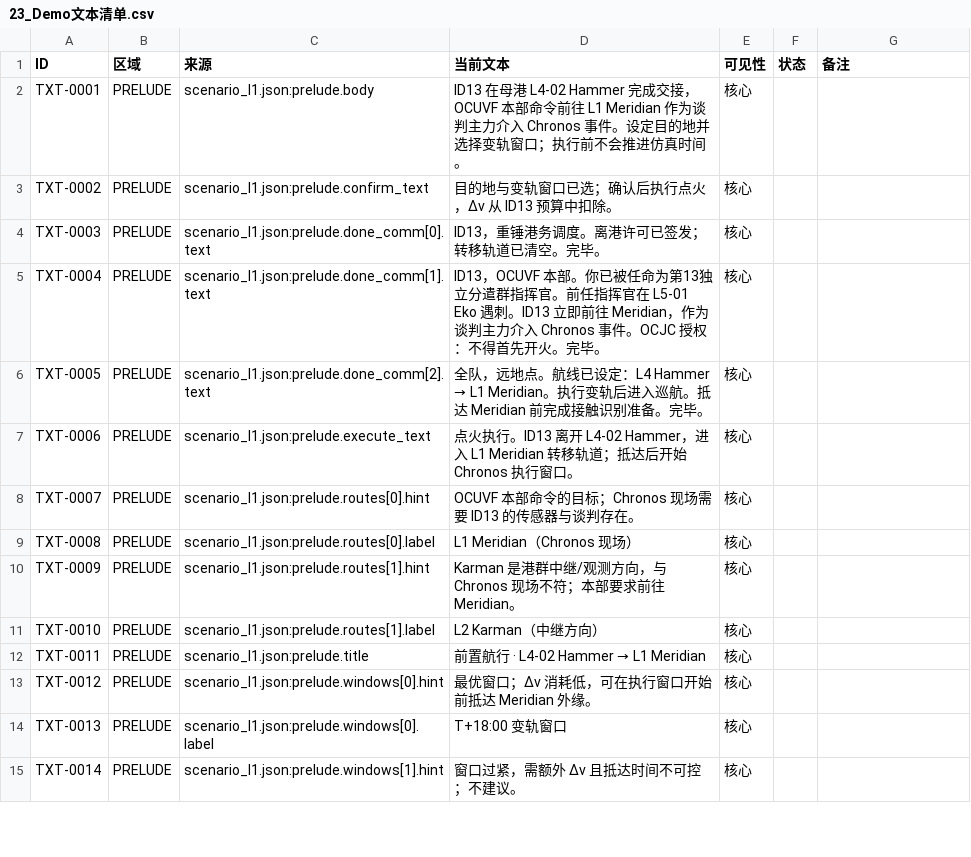
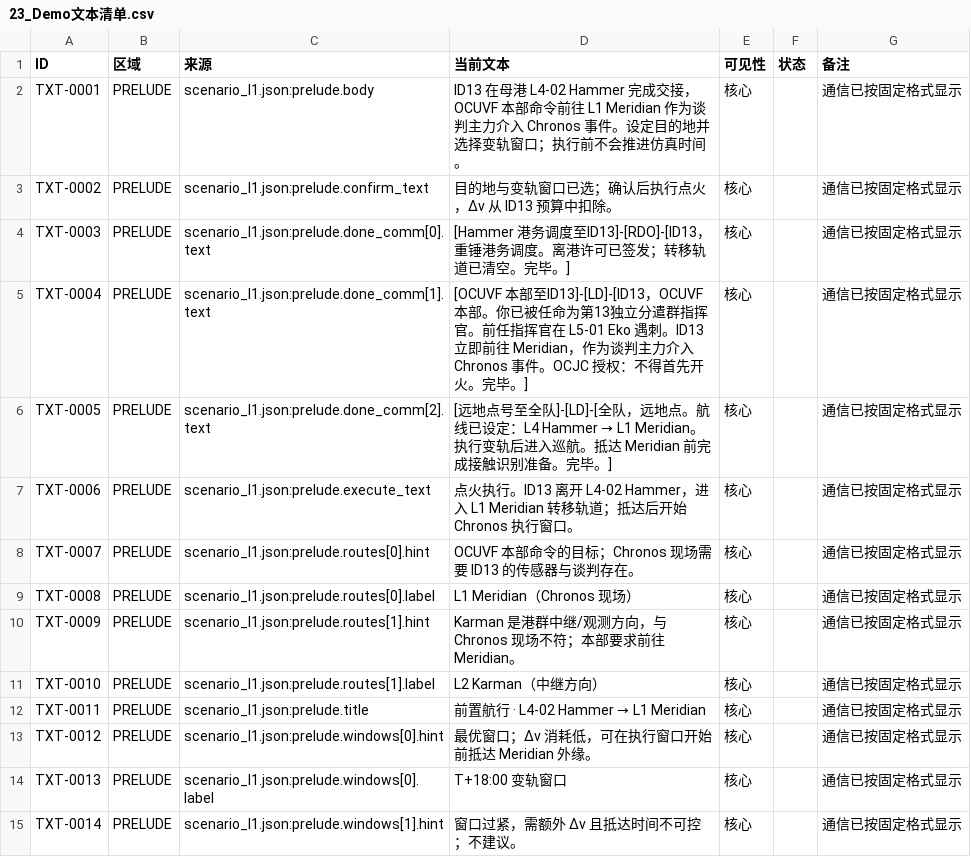
Before and after one commit to HATO-24/ghost-track-apsis, a CSV file: docs/23_Demo文本清单.csv, drawn as a sheet; only a part is shown; the diff covers the shown part only.

```diff
--- a/docs/23_Demo文本清单.csv
+++ b/docs/23_Demo文本清单.csv
@@ -1,15 +1,15 @@
 ID,区域,来源,当前文本,可见性,状态,备注
-TXT-0001,PRELUDE,scenario_l1.json:prelude.body,ID13 在母港 L4-02 Hammer 完成交接，OCUVF 本部命令前往 L1 Meridian 作为谈判主力介入 Chronos 事件。设定目的地并选择变轨窗口；执行前不会推进仿真时间。,核心,,
-TXT-0002,PRELUDE,scenario_l1.json:prelude.confirm_text,目的地与变轨窗口已选；确认后执行点火，Δv 从 ID13 预算中扣除。,核心,,
-TXT-0003,PRELUDE,scenario_l1.json:prelude.done_comm[0].text,ID13，重锤港务调度。离港许可已签发；转移轨道已清空。完毕。,核心,,
-TXT-0004,PRELUDE,scenario_l1.json:prelude.done_comm[1].text,ID13，OCUVF 本部。你已被任命为第13独立分遣群指挥官。前任指挥官在 L5-01 Eko 遇刺。ID13 立即前往 Meridian，作为谈判主力介入 Chronos 事件。OCJC 授权：不得首先开火。完毕。,核心,,
-TXT-0005,PRELUDE,scenario_l1.json:prelude.done_comm[2].text,全队，远地点。航线已设定：L4 Hammer → L1 Meridian。执行变轨后进入巡航。抵达 Meridian 前完成接触识别准备。完毕。,核心,,
-TXT-0006,PRELUDE,scenario_l1.json:prelude.execute_text,点火执行。ID13 离开 L4-02 Hammer，进入 L1 Meridian 转移轨道；抵达后开始 Chronos 执行窗口。,核心,,
-TXT-0007,PRELUDE,scenario_l1.json:prelude.routes[0].hint,OCUVF 本部命令的目标；Chronos 现场需要 ID13 的传感器与谈判存在。,核心,,
-TXT-0008,PRELUDE,scenario_l1.json:prelude.routes[0].label,L1 Meridian（Chronos 现场）,核心,,
-TXT-0009,PRELUDE,scenario_l1.json:prelude.routes[1].hint,Karman 是港群中继/观测方向，与 Chronos 现场不符；本部要求前往 Meridian。,核心,,
-TXT-0010,PRELUDE,scenario_l1.json:prelude.routes[1].label,L2 Karman（中继方向）,核心,,
-TXT-0011,PRELUDE,scenario_l1.json:prelude.title,前置航行 · L4-02 Hammer → L1 Meridian,核心,,
-TXT-0012,PRELUDE,scenario_l1.json:prelude.windows[0].hint,最优窗口；Δv 消耗低，可在执行窗口开始前抵达 Meridian 外缘。,核心,,
-TXT-0013,PRELUDE,scenario_l1.json:prelude.windows[0].label,T+18:00 变轨窗口,核心,,
-TXT-0014,PRELUDE,scenario_l1.json:prelude.windows[1].hint,窗口过紧，需额外 Δv 且抵达时间不可控；不建议。,核心,,
+TXT-0001,PRELUDE,scenario_l1.json:prelude.body,ID13 在母港 L4-02 Hammer 完成交接，OCUVF 本部命令前往 L1 Meridian 作为谈判主力介入 Chronos 事件。设定目的地并选择变轨窗口；执行前不会推进仿真时间。,核心,,通信已按固定格式显示
+TXT-0002,PRELUDE,scenario_l1.json:prelude.confirm_text,目的地与变轨窗口已选；确认后执行点火，Δv 从 ID13 预算中扣除。,核心,,通信已按固定格式显示
+TXT-0003,PRELUDE,scenario_l1.json:prelude.done_comm[0].text,[Hammer 港务调度至ID13]-[RDO]-[ID13，重锤港务调度。离港许可已签发；转移轨道已清空。完毕。],核心,,通信已按固定格式显示
+TXT-0004,PRELUDE,scenario_l1.json:prelude.done_comm[1].text,[OCUVF 本部至ID13]-[LD]-[ID13，OCUVF 本部。你已被任命为第13独立分遣群指挥官。前任指挥官在 L5-01 Eko 遇刺。ID13 立即前往 Meridian，作为谈判主力介入 Chronos 事件。OCJC 授权：不得首先开火。完毕。],核心,,通信已按固定格式显示
+TXT-0005,PRELUDE,scenario_l1.json:prelude.done_comm[2].text,[远地点号至全队]-[LD]-[全队，远地点。航线已设定：L4 Hammer → L1 Meridian。执行变轨后进入巡航。抵达 Meridian 前完成接触识别准备。完毕。],核心,,通信已按固定格式显示
+TXT-0006,PRELUDE,scenario_l1.json:prelude.execute_text,点火执行。ID13 离开 L4-02 Hammer，进入 L1 Meridian 转移轨道；抵达后开始 Chronos 执行窗口。,核心,,通信已按固定格式显示
+TXT-0007,PRELUDE,scenario_l1.json:prelude.routes[0].hint,OCUVF 本部命令的目标；Chronos 现场需要 ID13 的传感器与谈判存在。,核心,,通信已按固定格式显示
+TXT-0008,PRELUDE,scenario_l1.json:prelude.routes[0].label,L1 Meridian（Chronos 现场）,核心,,通信已按固定格式显示
+TXT-0009,PRELUDE,scenario_l1.json:prelude.routes[1].hint,Karman 是港群中继/观测方向，与 Chronos 现场不符；本部要求前往 Meridian。,核心,,通信已按固定格式显示
+TXT-0010,PRELUDE,scenario_l1.json:prelude.routes[1].label,L2 Karman（中继方向）,核心,,通信已按固定格式显示
+TXT-0011,PRELUDE,scenario_l1.json:prelude.title,前置航行 · L4-02 Hammer → L1 Meridian,核心,,通信已按固定格式显示
+TXT-0012,PRELUDE,scenario_l1.json:prelude.windows[0].hint,最优窗口；Δv 消耗低，可在执行窗口开始前抵达 Meridian 外缘。,核心,,通信已按固定格式显示
+TXT-0013,PRELUDE,scenario_l1.json:prelude.windows[0].label,T+18:00 变轨窗口,核心,,通信已按固定格式显示
+TXT-0014,PRELUDE,scenario_l1.json:prelude.windows[1].hint,窗口过紧，需额外 Δv 且抵达时间不可控；不建议。,核心,,通信已按固定格式显示
```
Also changed, not shown: 36 edited cells elsewhere in this file, 2 other files.
